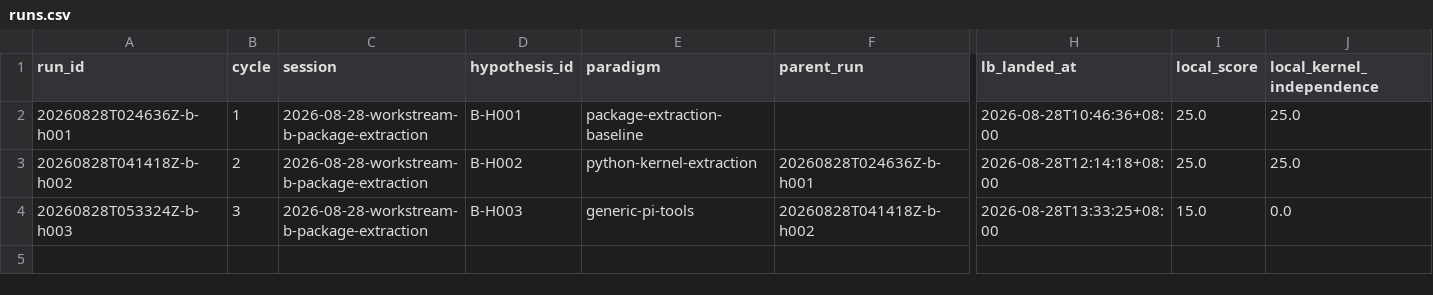
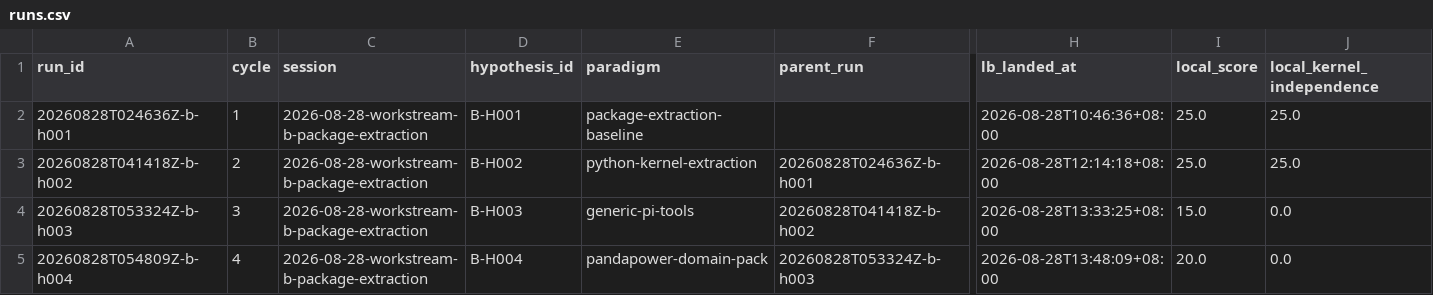
Before and after one commit to uukuguy/capstone, a CSV file: docs/status/climb/runs.csv, drawn as a sheet; only a part is shown, gaps mark what is left out; rows hold the shown columns only; the diff names each change by its address in the sheet, - before the commit and + after, or states it on an @@ line.

Commit message:
chore: record domain ownership climb cycle

```diff
--- a/docs/status/climb/runs.csv
+++ b/docs/status/climb/runs.csv
+row 5: 20260828T054809Z-b-h004 | 4 | 2026-08-28-workstream-b-package-extraction | B-H004 | pandapower-domain-pack | 20260828T053324Z-b-h003 | 2026-08-28T13:48:09+08:00 | 20.0 | 0.0
```
Also changed, not shown: 6 other files.
